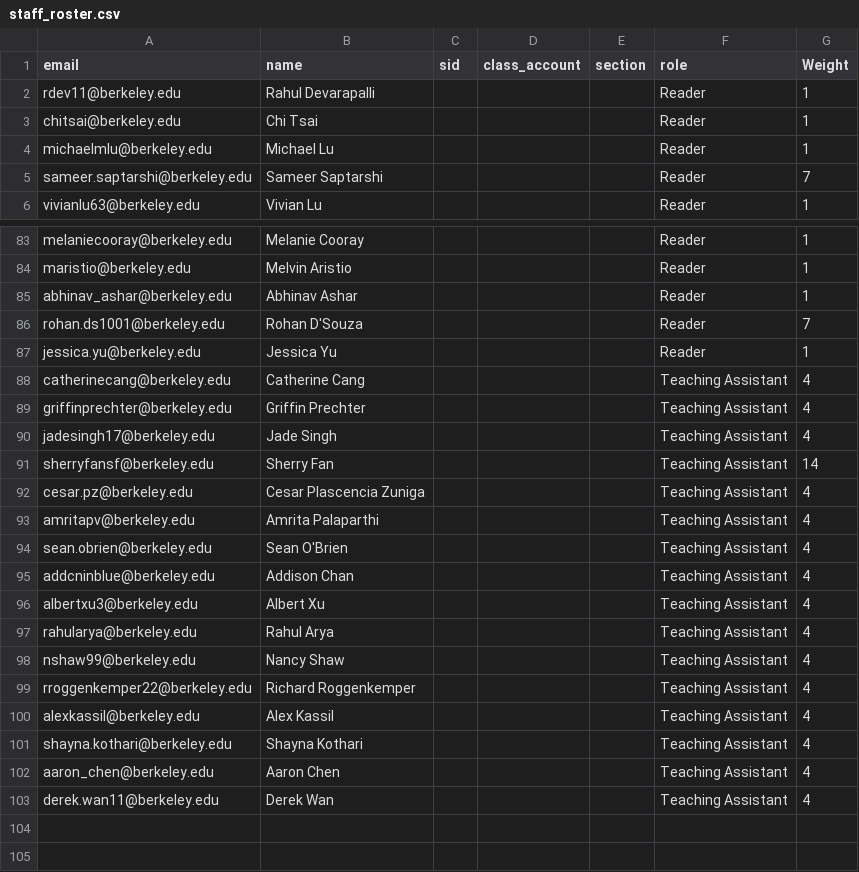
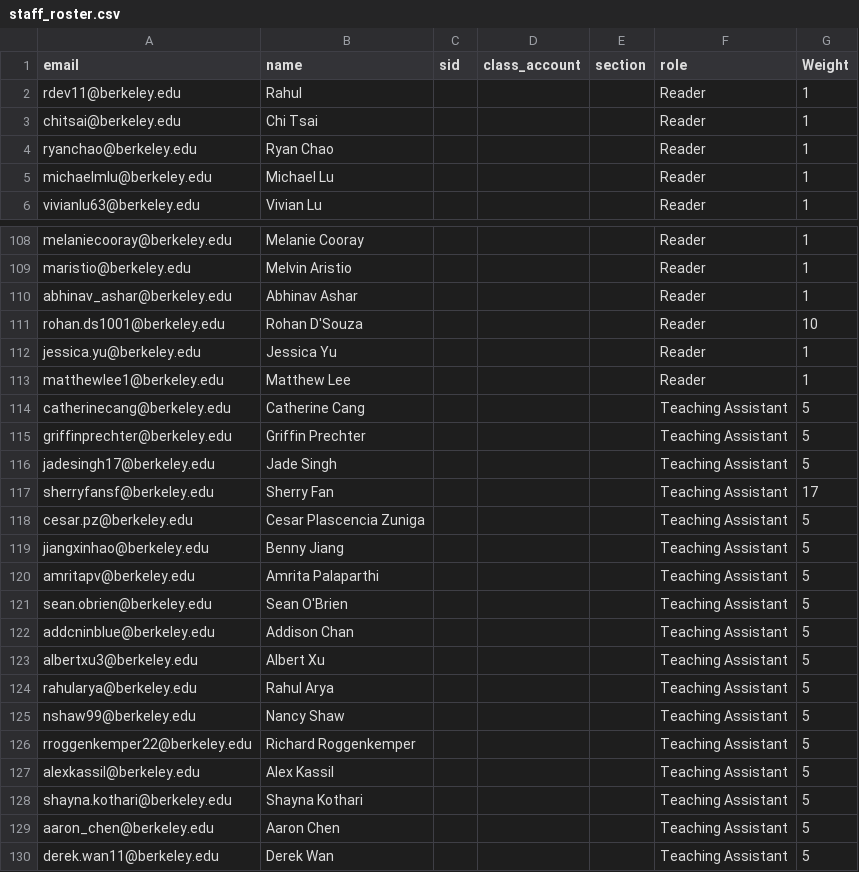
Before and after one commit to Cal-CS-61A-Staff/cs61a-apps, a CSV file: piazzaoncall/staff_roster.csv, drawn as a sheet; only a part is shown, gaps mark what is left out; the diff covers the shown part only.

```diff
--- a/piazzaoncall/staff_roster.csv
+++ b/piazzaoncall/staff_roster.csv
@@ -1,6 +1,6 @@
 email,name,sid,class_account,section,role,Weight
-rdev11@berkeley.edu,Rahul Devarapalli,,,,Reader,1
+rdev11@berkeley.edu,Rahul,,,,Reader,1
 chitsai@berkeley.edu,Chi Tsai,,,,Reader,1
+ryanchao@berkeley.edu,Ryan Chao,,,,Reader,1
 michaelmlu@berkeley.edu,Michael Lu,,,,Reader,1
-sameer.saptarshi@berkeley.edu,Sameer Saptarshi,,,,Reader,7
 vivianlu63@berkeley.edu,Vivian Lu,,,,Reader,1
@@ -85,19 +110,21 @@ maristio@berkeley.edu,Melvin Aristio,,,,Reader,1
 abhinav_ashar@berkeley.edu,Abhinav Ashar,,,,Reader,1
-rohan.ds1001@berkeley.edu,Rohan D'Souza,,,,Reader,7
+rohan.ds1001@berkeley.edu,Rohan D'Souza,,,,Reader,10
 jessica.yu@berkeley.edu,Jessica Yu,,,,Reader,1
-catherinecang@berkeley.edu,Catherine Cang,,,,Teaching Assistant,4
-griffinprechter@berkeley.edu,Griffin Prechter,,,,Teaching Assistant,4
-jadesingh17@berkeley.edu,Jade Singh,,,,Teaching Assistant,4
-sherryfansf@berkeley.edu,Sherry Fan,,,,Teaching Assistant,14
-cesar.pz@berkeley.edu,Cesar Plascencia Zuniga,,,,Teaching Assistant,4
-amritapv@berkeley.edu,Amrita Palaparthi,,,,Teaching Assistant,4
-sean.obrien@berkeley.edu,Sean O'Brien,,,,Teaching Assistant,4
-addcninblue@berkeley.edu,Addison Chan,,,,Teaching Assistant,4
-albertxu3@berkeley.edu,Albert Xu,,,,Teaching Assistant,4
-rahularya@berkeley.edu,Rahul Arya,,,,Teaching Assistant,4
-nshaw99@berkeley.edu,Nancy Shaw,,,,Teaching Assistant,4
-rroggenkemper22@berkeley.edu,Richard Roggenkemper,,,,Teaching Assistant,4
-alexkassil@berkeley.edu,Alex Kassil,,,,Teaching Assistant,4
-shayna.kothari@berkeley.edu,Shayna Kothari,,,,Teaching Assistant,4
-aaron_chen@berkeley.edu,Aaron Chen,,,,Teaching Assistant,4
-derek.wan11@berkeley.edu,Derek Wan,,,,Teaching Assistant,4
+matthewlee1@berkeley.edu,Matthew Lee,,,,Reader,1
+catherinecang@berkeley.edu,Catherine Cang,,,,Teaching Assistant,5
+griffinprechter@berkeley.edu,Griffin Prechter,,,,Teaching Assistant,5
+jadesingh17@berkeley.edu,Jade Singh,,,,Teaching Assistant,5
+sherryfansf@berkeley.edu,Sherry Fan,,,,Teaching Assistant,17
+cesar.pz@berkeley.edu,Cesar Plascencia Zuniga,,,,Teaching Assistant,5
+jiangxinhao@berkeley.edu,Benny Jiang,,,,Teaching Assistant,5
+amritapv@berkeley.edu,Amrita Palaparthi,,,,Teaching Assistant,5
+sean.obrien@berkeley.edu,Sean O'Brien,,,,Teaching Assistant,5
+addcninblue@berkeley.edu,Addison Chan,,,,Teaching Assistant,5
+albertxu3@berkeley.edu,Albert Xu,,,,Teaching Assistant,5
+rahularya@berkeley.edu,Rahul Arya,,,,Teaching Assistant,5
+nshaw99@berkeley.edu,Nancy Shaw,,,,Teaching Assistant,5
+rroggenkemper22@berkeley.edu,Richard Roggenkemper,,,,Teaching Assistant,5
+alexkassil@berkeley.edu,Alex Kassil,,,,Teaching Assistant,5
+shayna.kothari@berkeley.edu,Shayna Kothari,,,,Teaching Assistant,5
+aaron_chen@berkeley.edu,Aaron Chen,,,,Teaching Assistant,5
+derek.wan11@berkeley.edu,Derek Wan,,,,Teaching Assistant,5
```
Also changed, not shown: 25 added rows and 10 edited cells elsewhere in this file.
